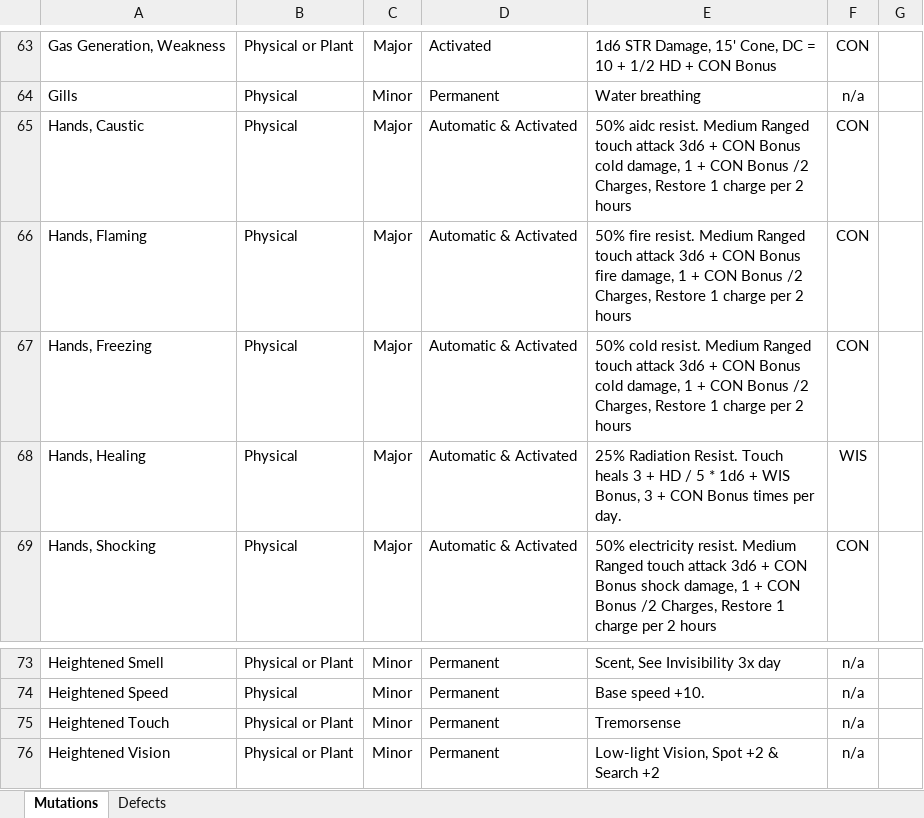
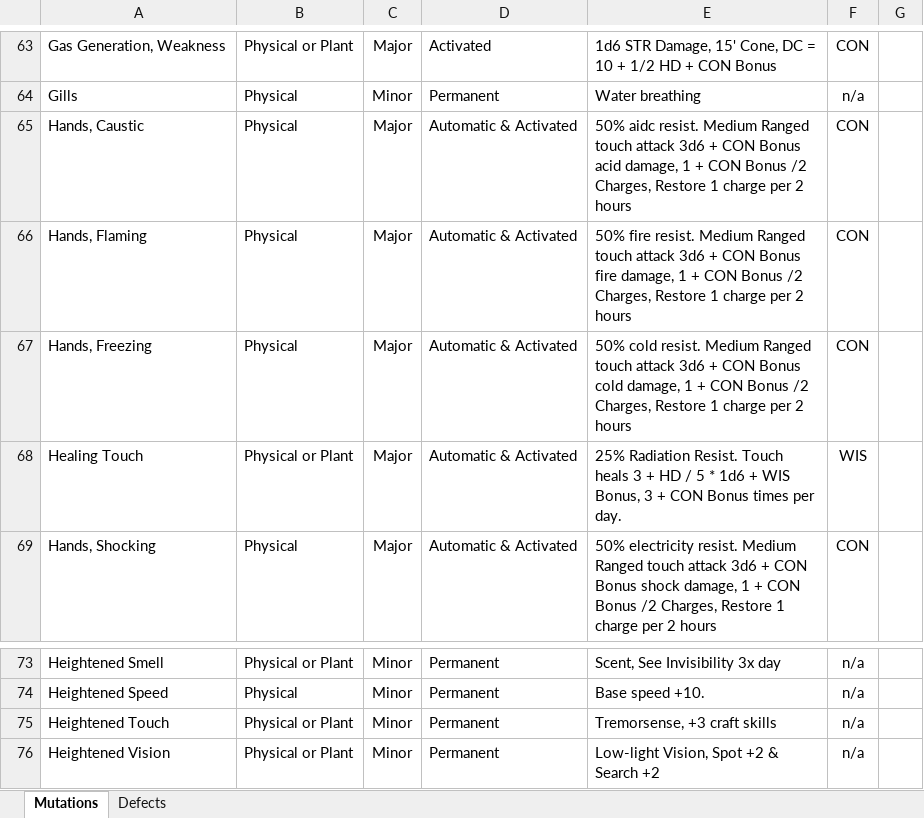
Before and after one commit to Jaysyn904/GammaAge, an Excel workbook: _notes/Gamma Age Mutations Workbook.xlsx, sheet Mutations, drawn as a sheet; only a part is shown, gaps mark what is left out; values as stored, in another font and other column widths than the file's, no borders; the diff names each change by its address in the sheet, - before the commit and + after, or states it on an @@ line.

Commit message:
More mutation test scripts
More mutation test scripts.

```diff
--- a/_notes/Gamma Age Mutations Workbook.xlsx (sheet Mutations)
+++ b/_notes/Gamma Age Mutations Workbook.xlsx (sheet Mutations)
-E65: …CON Bonus cold damage, 1…
+E65: …CON Bonus acid damage, 1…
-A68: Hands, Healing
+A68: Healing Touch
-B68: Physical
+B68: Physical or Plant
-E75: Tremorsense
+E75: Tremorsense, +3 craft skills
```
Also changed, not shown: 41 other files.
